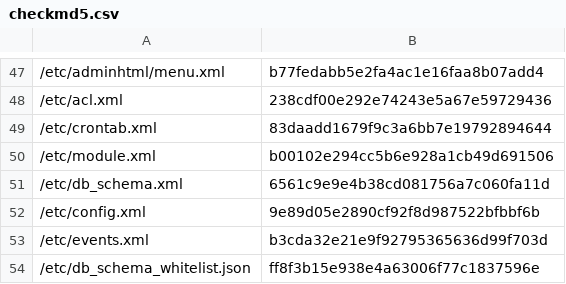
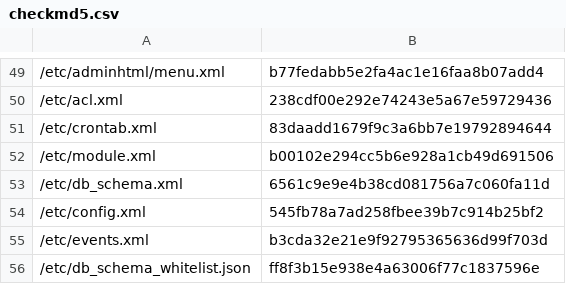
Before and after one commit to lengow/plugin-magento2, a CSV file: etc/checkmd5.csv, drawn as a sheet; only a part is shown, gaps mark what is left out; the diff covers the shown part only.

```diff
--- a/etc/checkmd5.csv
+++ b/etc/checkmd5.csv
@@ -51,3 +53,3 @@
 /etc/db_schema.xml|6561c9e9e4b38cd081756a7c060fa11d
-/etc/config.xml|9e89d05e2890cf92f8d987522bfbbf6b
+/etc/config.xml|545fb78a7ad258fbee39b7c914b25bf2
 /etc/events.xml|b3cda32e21e9f92795365636d99f703d
```
Also changed, not shown: 2 added rows and 9 edited cells elsewhere in this file, i18n/de_DE.csv, i18n/en_GB.csv, 4 other files.
